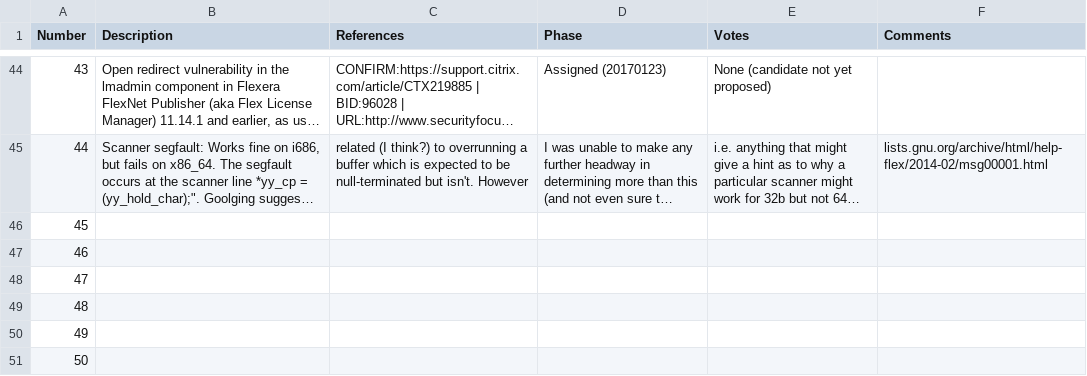
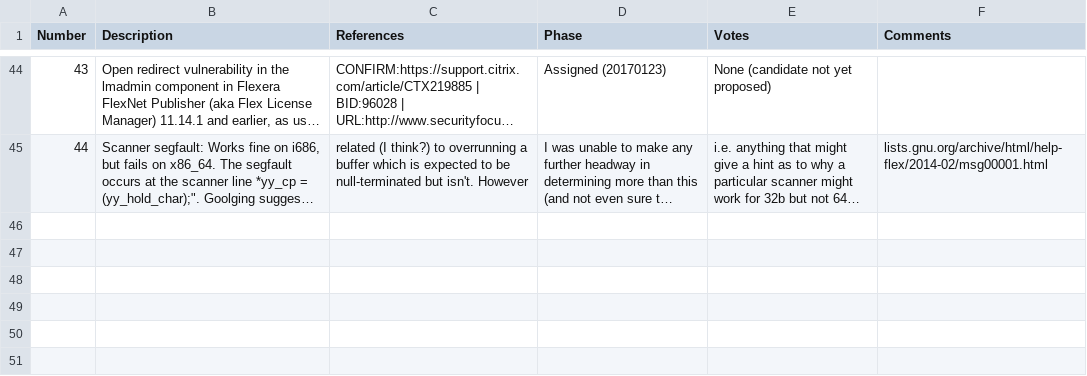
Before and after one commit to zhanggenex/TCP-Fuzz, a CSV file: buglist/flex.csv, drawn as a sheet; only a part is shown, gaps mark what is left out; long unchanged cells end in …; the diff names each change by its address in the sheet, - before the commit and + after, or states it on an @@ line.

```diff
--- a/buglist/flex.csv
+++ b/buglist/flex.csv
-row 46: 45
-row 47: 46
-row 48: 47
-row 49: 48
-row 50: 49
-row 51: 50
```
Also changed, not shown: buglist/bash.csv, buglist/grep.csv, 3 other files.
